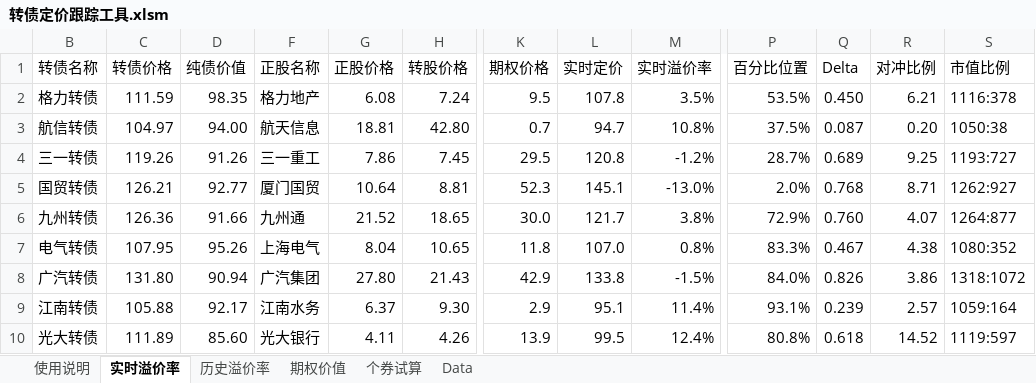
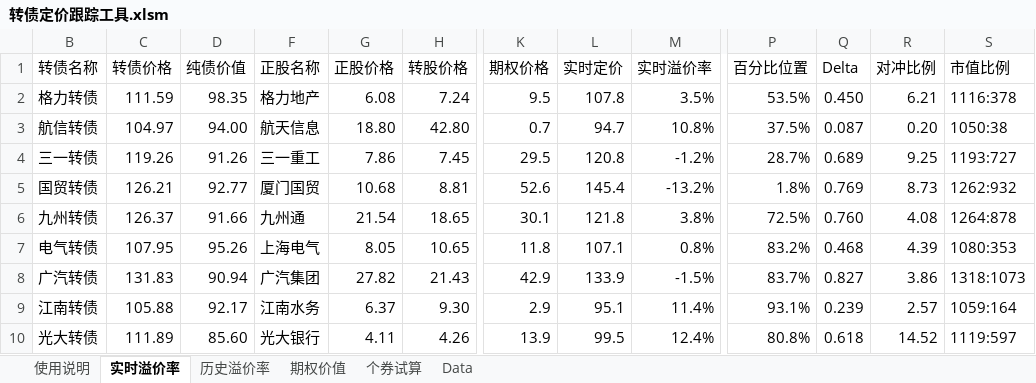
Before and after one commit to liquanbao/hazc, an Excel workbook: 转债定价跟踪工具.xlsm, sheet 实时溢价率, drawn as a sheet; only a part is shown, gaps mark what is left out; values as stored, in another font and other column widths than the file's, no borders; conditional formats not drawn; the diff covers the shown part only; the diff names each change by its address in the sheet, - before the commit and + after, or states it on an @@ line.

Commit message:
update 2017/10/19 11:28:47

```diff
--- a/转债定价跟踪工具.xlsm (sheet 实时溢价率)
+++ b/转债定价跟踪工具.xlsm (sheet 实时溢价率)
-G3 (正股价格): 18.81
+G3 (正股价格): 18.80
-G5 (正股价格): 10.64
+G5 (正股价格): 10.68
-K5 (期权价格): 52.3
+K5 (期权价格): 52.6
-L5 (实时定价): 145.1
+L5 (实时定价): 145.4
-M5 (实时溢价率): -13.0%
+M5 (实时溢价率): -13.2%
-P5 (百分比位置): 2.0%
+P5 (百分比位置): 1.8%
-Q5 (Delta): 0.768
+Q5 (Delta): 0.769
-R5 (对冲比例): 8.71
+R5 (对冲比例): 8.73
-S5 (市值比例): 1262:927
+S5 (市值比例): 1262:932
-C6 (转债价格): 126.36
+C6 (转债价格): 126.37
-G6 (正股价格): 21.52
+G6 (正股价格): 21.54
-K6 (期权价格): 30.0
+K6 (期权价格): 30.1
-L6 (实时定价): 121.7
+L6 (实时定价): 121.8
-P6 (百分比位置): 72.9%
+P6 (百分比位置): 72.5%
-R6 (对冲比例): 4.07
+R6 (对冲比例): 4.08
-S6 (市值比例): 1264:877
+S6 (市值比例): 1264:878
-G7 (正股价格): 8.04
+G7 (正股价格): 8.05
-L7 (实时定价): 107.0
+L7 (实时定价): 107.1
-P7 (百分比位置): 83.3%
+P7 (百分比位置): 83.2%
-Q7 (Delta): 0.467
+Q7 (Delta): 0.468
-R7 (对冲比例): 4.38
+R7 (对冲比例): 4.39
-S7 (市值比例): 1080:352
+S7 (市值比例): 1080:353
-C8 (转债价格): 131.80
+C8 (转债价格): 131.83
-G8 (正股价格): 27.80
+G8 (正股价格): 27.82
-L8 (实时定价): 133.8
+L8 (实时定价): 133.9
-P8 (百分比位置): 84.0%
+P8 (百分比位置): 83.7%
-Q8 (Delta): 0.826
+Q8 (Delta): 0.827
-S8 (市值比例): 1318:1072
+S8 (市值比例): 1318:1073
```
Also changed, not shown: 110 edited cells elsewhere in this sheet, sheet 个券试算.
